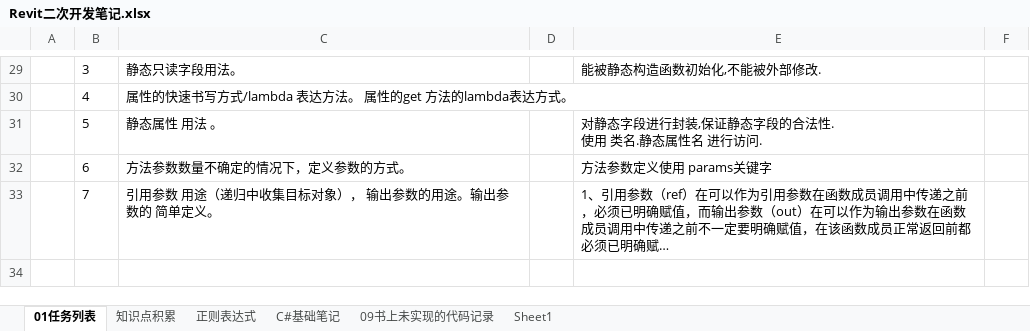
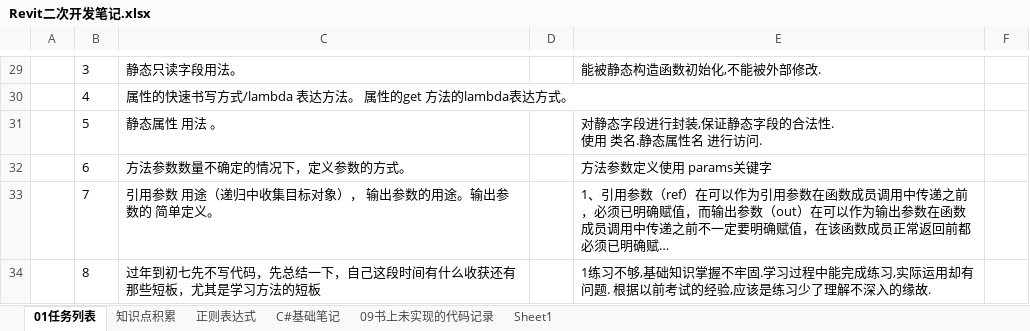
Before and after one commit to JieGou/500LineEveryDay, an Excel workbook: Revit二次开发笔记.xlsx, sheet 01任务列表, drawn as a sheet; only a part is shown, gaps mark what is left out; long unchanged cells end in …; values as stored, in another font and other column widths than the file's, no borders; the diff names each change by its address in the sheet, - before the commit and + after, or states it on an @@ line.

```diff
--- a/Revit二次开发笔记.xlsx (sheet 01任务列表)
+++ b/Revit二次开发笔记.xlsx (sheet 01任务列表)
+row 34:  | 8 | 过年到初七先不写代码，先总结一下，自己这段时间有什么收获还有那些短板，尤其是学习方法的短板 |  | 1练习不够,基础知识掌握不牢固.学习过程中能完成练习,实际运用却有问题. 根据以前考试的经验,应该是练习少了理解不深入的缘故.
```
Also changed, not shown: sheet C#基础笔记, sheet 09书上未实现的代码记录, 3 other files.
